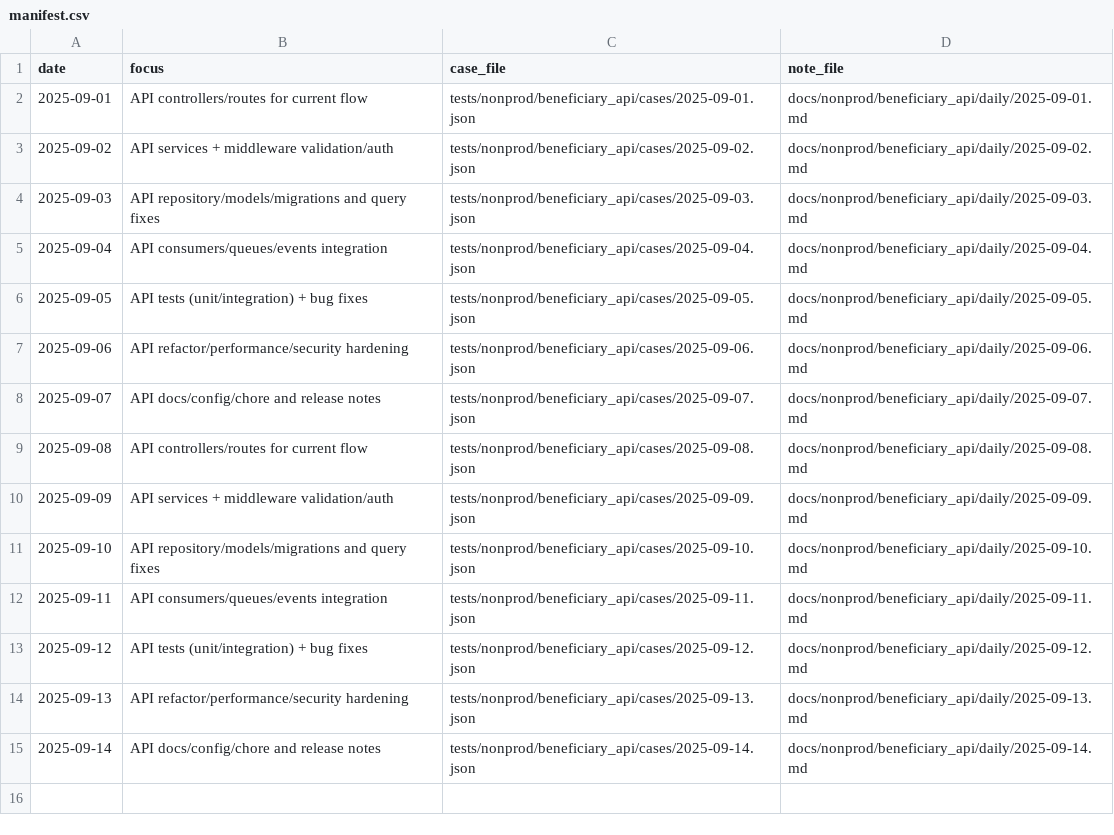
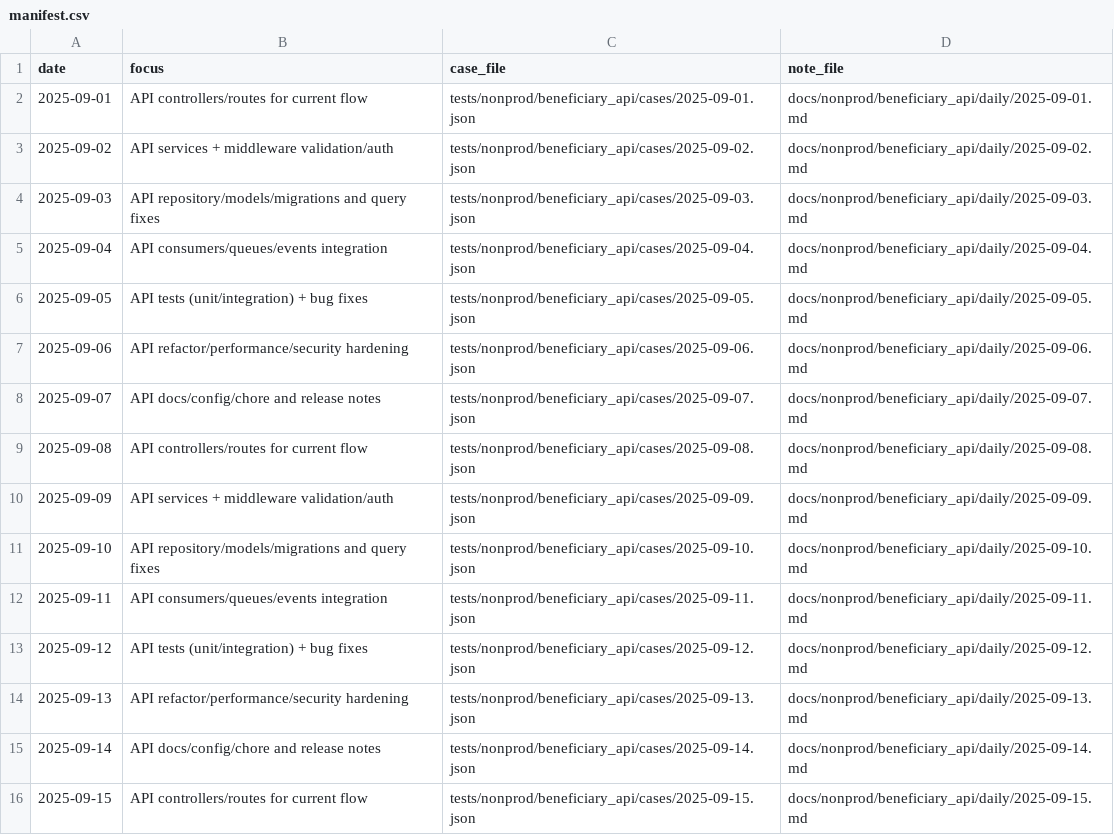
Before and after one commit to TalhaArjumand/aid-api, a CSV file: docs/nonprod/beneficiary_api/manifest.csv, drawn as a sheet.

Commit message:
test(api): add nonprod beneficiary-api case for 2025-09-15

```diff
--- a/docs/nonprod/beneficiary_api/manifest.csv
+++ b/docs/nonprod/beneficiary_api/manifest.csv
@@ -15 +15,2 @@ date,focus,case_file,note_file
 2025-09-14,"API docs/config/chore and release notes",tests/nonprod/beneficiary_api/cases/2025-09-14.json,docs/nonprod/beneficiary_api/daily/2025-09-14.md
+2025-09-15,"API controllers/routes for current flow",tests/nonprod/beneficiary_api/cases/2025-09-15.json,docs/nonprod/beneficiary_api/daily/2025-09-15.md
```
Also changed, not shown: 2 other files.
